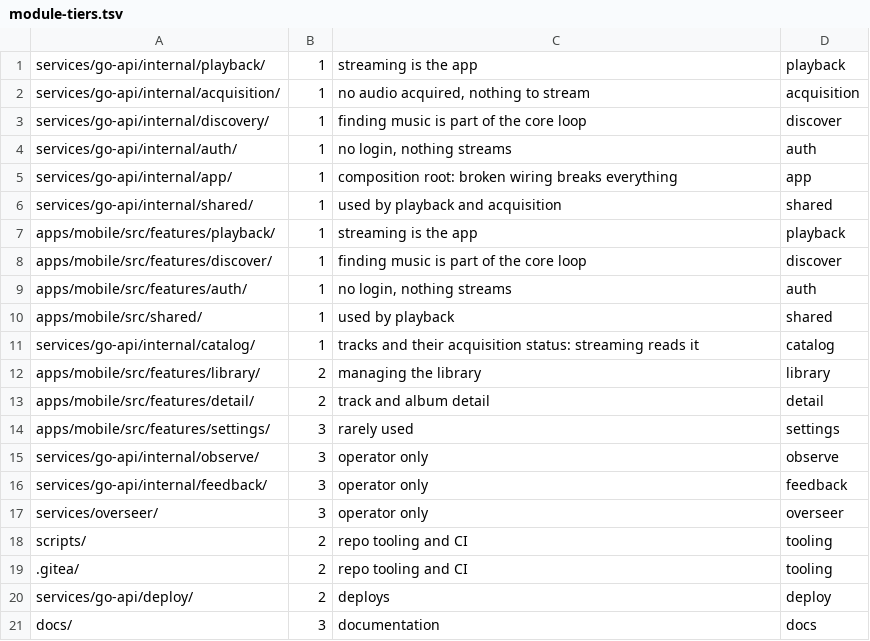
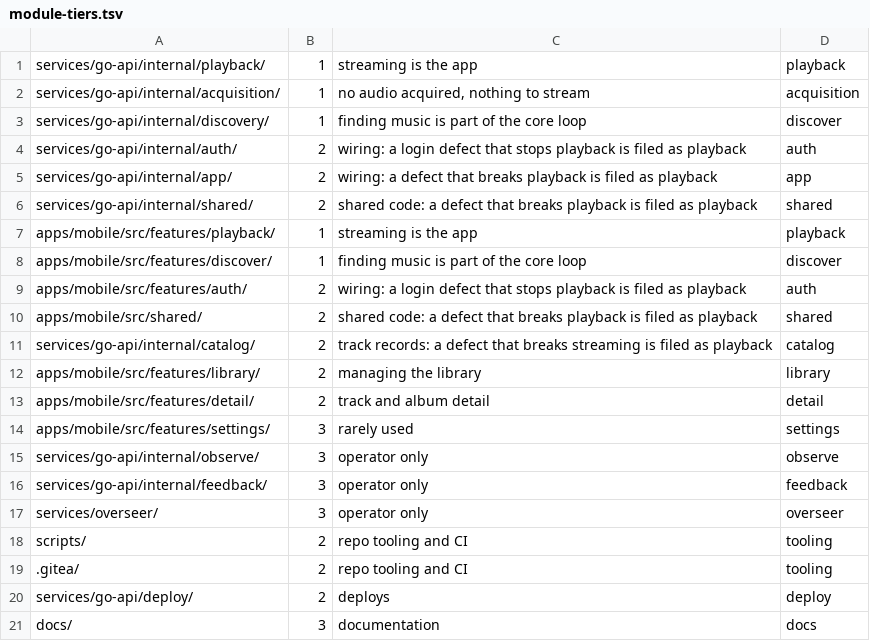
Before and after one commit to aleburrascano/altune, a TSV file: .claude/module-tiers.tsv, drawn as a sheet.

Commit message:
chore(tooling): tier 1 is only playback, search and acquisition (#393)

```diff
--- a/.claude/module-tiers.tsv
+++ b/.claude/module-tiers.tsv
@@ -3,10 +3,10 @@ services/go-api/internal/acquisition/	1	no audio acquired, nothing to stream	acq
 services/go-api/internal/discovery/	1	finding music is part of the core loop	discover
-services/go-api/internal/auth/	1	no login, nothing streams	auth
-services/go-api/internal/app/	1	composition root: broken wiring breaks everything	app
-services/go-api/internal/shared/	1	used by playback and acquisition	shared
+services/go-api/internal/auth/	2	wiring: a login defect that stops playback is filed as playback	auth
+services/go-api/internal/app/	2	wiring: a defect that breaks playback is filed as playback	app
+services/go-api/internal/shared/	2	shared code: a defect that breaks playback is filed as playback	shared
 apps/mobile/src/features/playback/	1	streaming is the app	playback
 apps/mobile/src/features/discover/	1	finding music is part of the core loop	discover
-apps/mobile/src/features/auth/	1	no login, nothing streams	auth
-apps/mobile/src/shared/	1	used by playback	shared
-services/go-api/internal/catalog/	1	tracks and their acquisition status: streaming reads it	catalog
+apps/mobile/src/features/auth/	2	wiring: a login defect that stops playback is filed as playback	auth
+apps/mobile/src/shared/	2	shared code: a defect that breaks playback is filed as playback	shared
+services/go-api/internal/catalog/	2	track records: a defect that breaks streaming is filed as playback	catalog
 apps/mobile/src/features/library/	2	managing the library	library
```
